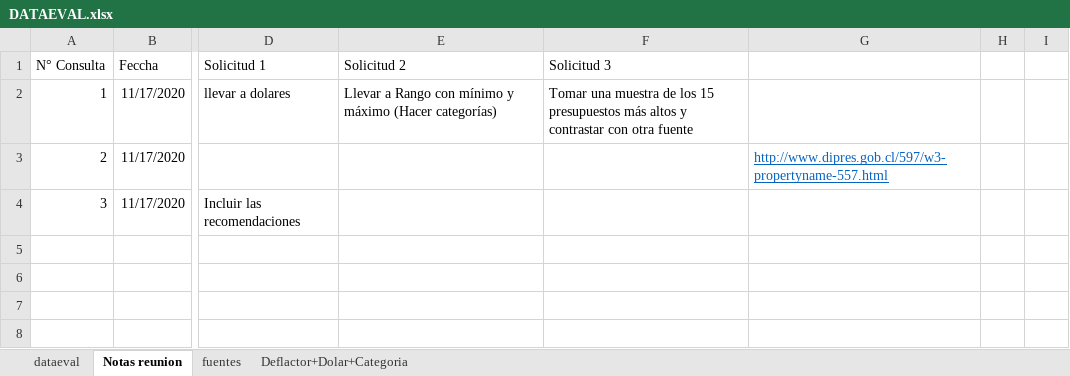
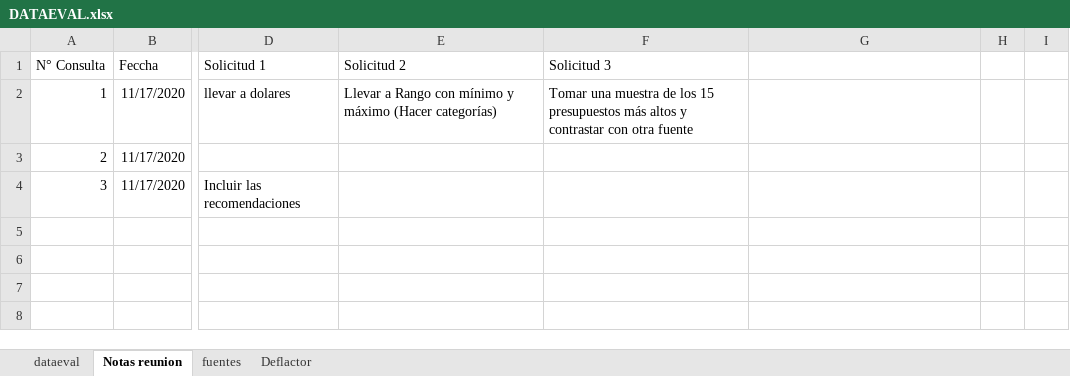
Before and after one commit to Sud-Austral/DATA-EVAL, an Excel workbook: DATAEVAL.xlsx, sheet Notas reunion, drawn as a sheet; only a part is shown, gaps mark what is left out; values as stored, in another font and other column widths than the file's, no borders; the diff covers the shown part only; the diff names each change by its address in the sheet, - before the commit and + after, or states it on an @@ line.

```diff
--- a/DATAEVAL.xlsx (sheet Notas reunion)
+++ b/DATAEVAL.xlsx (sheet Notas reunion)
-sheet tab: Deflactor+Dolar+Categoria
+sheet tab: Deflactor
-G3: http://www.dipres.gob.cl/597/w3-propertyname-557.html
+G3: (empty)
```
Also changed, not shown: 47 removed rows elsewhere in this sheet, sheet dataeval, sheet Deflactor, sheet fuentes, formulas that keep their value, hidden cells, EVALUACIONES.xlsx.
